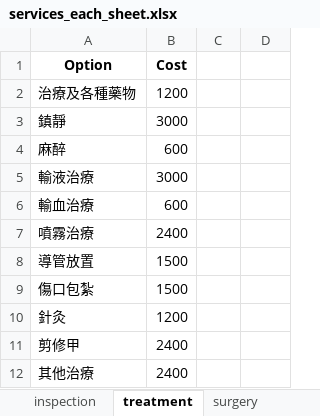
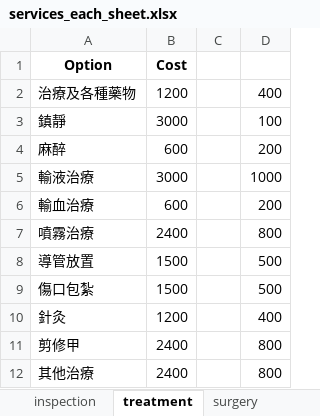
Before and after one commit to mopetpetclub/MoPetPetClub, an Excel workbook: services_each_sheet.xlsx, sheet treatment, drawn as a sheet; values as stored, in another font and other column widths than the file's, no borders; the diff names each change by its address in the sheet, - before the commit and + after, or states it on an @@ line.

```diff
--- a/services_each_sheet.xlsx (sheet treatment)
+++ b/services_each_sheet.xlsx (sheet treatment)
-D2: (empty)
+D2: 400
-D3: (empty)
+D3: 100
-D4: (empty)
+D4: 200
-D5: (empty)
+D5: 1000
-D6: (empty)
+D6: 200
-D7: (empty)
+D7: 800
-D8:D9: (empty)
+D8:D9: 500
-D10: (empty)
+D10: 400
-D11:D12: (empty)
+D11:D12: 800
```
Also changed, not shown: sheet beauty, sheet inspection, sheet staycation, sheet funeral, sheet consultation, sheet vaccination, 1 other file.
